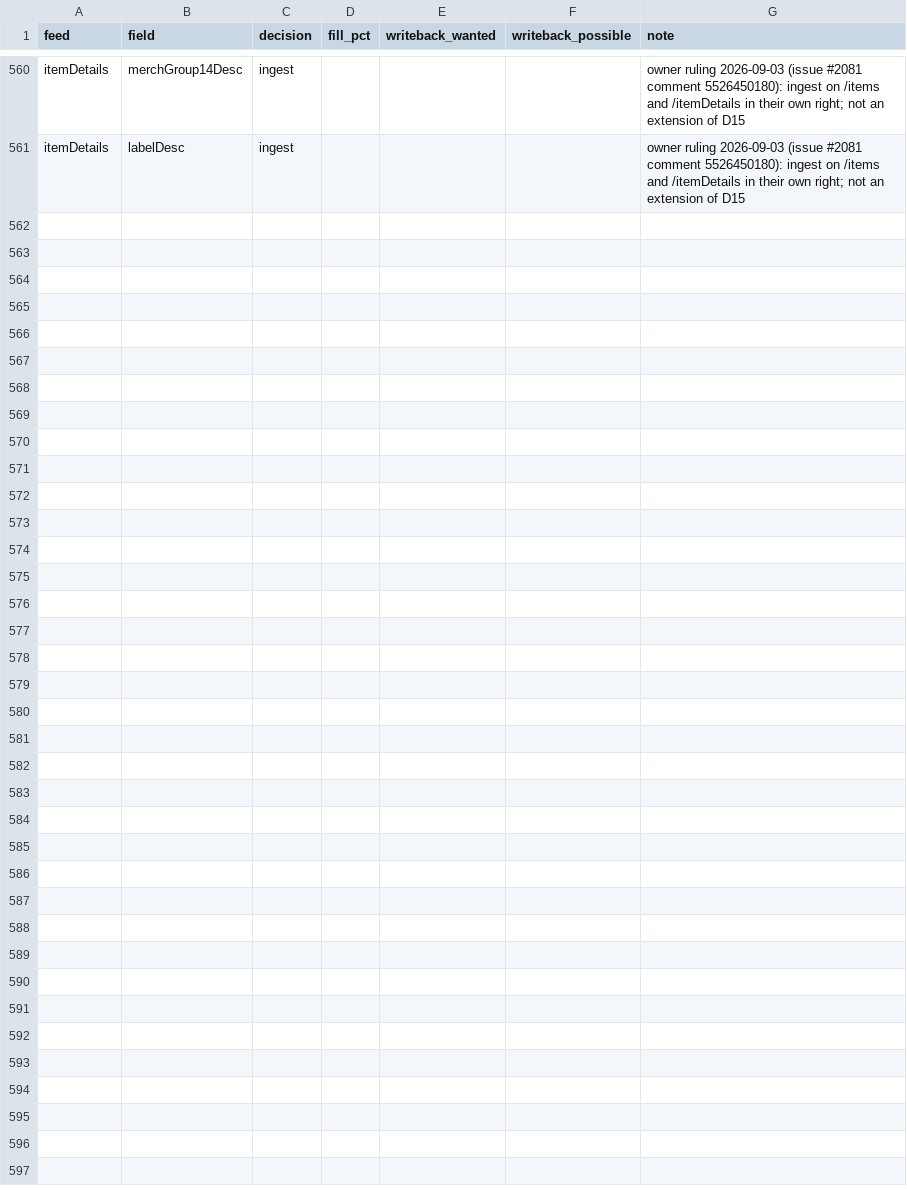
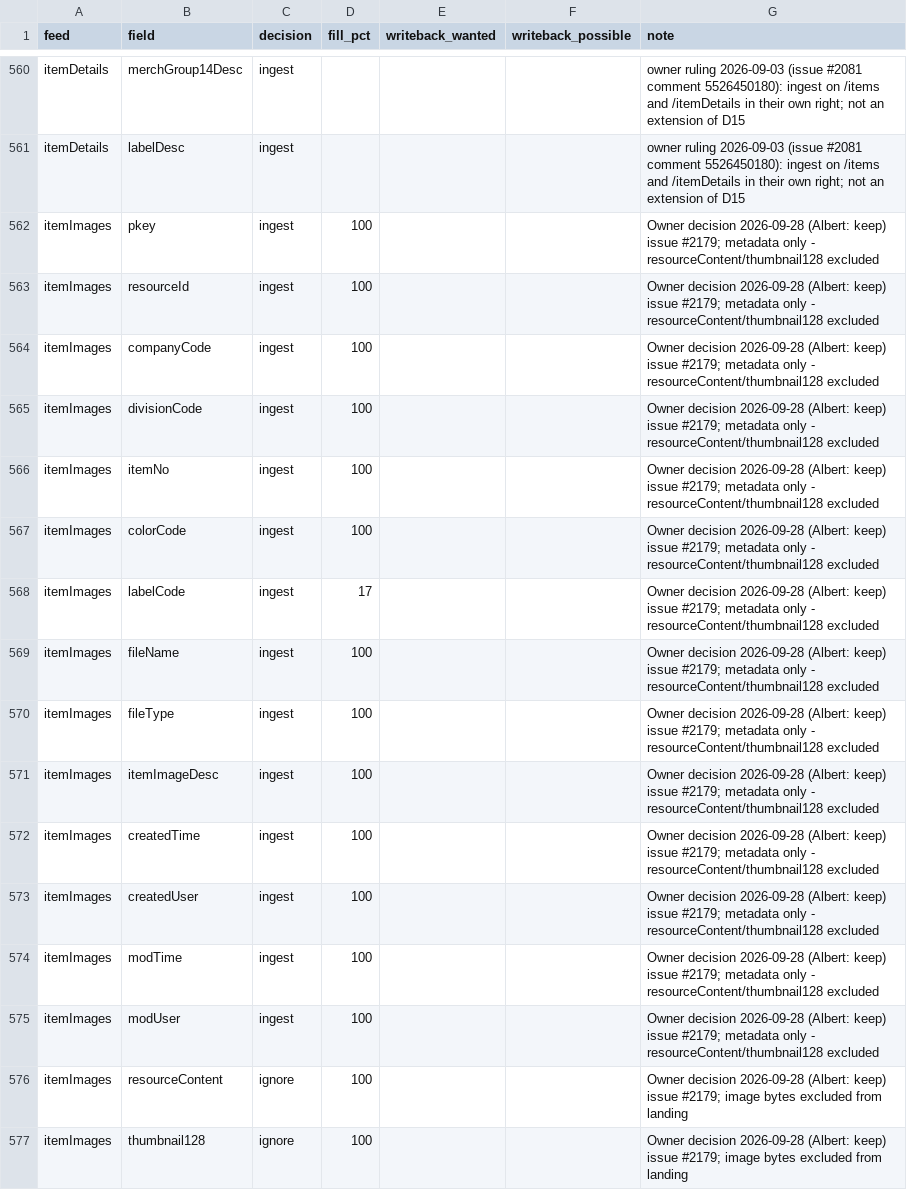
Before and after one commit to u2giants/poppim-web, a CSV file: shared-db/docs/coldlion-field-decisions-20260819.csv, drawn as a sheet; only a part is shown, gaps mark what is left out; the diff names each change by its address in the sheet, - before the commit and + after, or states it on an @@ line.

```diff
--- a/shared-db/docs/coldlion-field-decisions-20260819.csv
+++ b/shared-db/docs/coldlion-field-decisions-20260819.csv
+row 562: itemImages | pkey | ingest | 100 |  |  | Owner decision 2026-09-28 (Albert: keep) issue #2179; metadata only - resourceContent/thumbnail128 excluded
+row 563: itemImages | resourceId | ingest | 100 |  |  | Owner decision 2026-09-28 (Albert: keep) issue #2179; metadata only - resourceContent/thumbnail128 excluded
+row 564: itemImages | companyCode | ingest | 100 |  |  | Owner decision 2026-09-28 (Albert: keep) issue #2179; metadata only - resourceContent/thumbnail128 excluded
+row 565: itemImages | divisionCode | ingest | 100 |  |  | Owner decision 2026-09-28 (Albert: keep) issue #2179; metadata only - resourceContent/thumbnail128 excluded
+row 566: itemImages | itemNo | ingest | 100 |  |  | Owner decision 2026-09-28 (Albert: keep) issue #2179; metadata only - resourceContent/thumbnail128 excluded
+row 567: itemImages | colorCode | ingest | 100 |  |  | Owner decision 2026-09-28 (Albert: keep) issue #2179; metadata only - resourceContent/thumbnail128 excluded
+row 568: itemImages | labelCode | ingest | 17 |  |  | Owner decision 2026-09-28 (Albert: keep) issue #2179; metadata only - resourceContent/thumbnail128 excluded
+row 569: itemImages | fileName | ingest | 100 |  |  | Owner decision 2026-09-28 (Albert: keep) issue #2179; metadata only - resourceContent/thumbnail128 excluded
+row 570: itemImages | fileType | ingest | 100 |  |  | Owner decision 2026-09-28 (Albert: keep) issue #2179; metadata only - resourceContent/thumbnail128 excluded
+row 571: itemImages | itemImageDesc | ingest | 100 |  |  | Owner decision 2026-09-28 (Albert: keep) issue #2179; metadata only - resourceContent/thumbnail128 excluded
+row 572: itemImages | createdTime | ingest | 100 |  |  | Owner decision 2026-09-28 (Albert: keep) issue #2179; metadata only - resourceContent/thumbnail128 excluded
+row 573: itemImages | createdUser | ingest | 100 |  |  | Owner decision 2026-09-28 (Albert: keep) issue #2179; metadata only - resourceContent/thumbnail128 excluded
+row 574: itemImages | modTime | ingest | 100 |  |  | Owner decision 2026-09-28 (Albert: keep) issue #2179; metadata only - resourceContent/thumbnail128 excluded
+row 575: itemImages | modUser | ingest | 100 |  |  | Owner decision 2026-09-28 (Albert: keep) issue #2179; metadata only - resourceContent/thumbnail128 excluded
+row 576: itemImages | resourceContent | ignore | 100 |  |  | Owner decision 2026-09-28 (Albert: keep) issue #2179; image bytes excluded from landing
+row 577: itemImages | thumbnail128 | ignore | 100 |  |  | Owner decision 2026-09-28 (Albert: keep) issue #2179; image bytes excluded from landing
```
Also changed, not shown: 11 other files.
